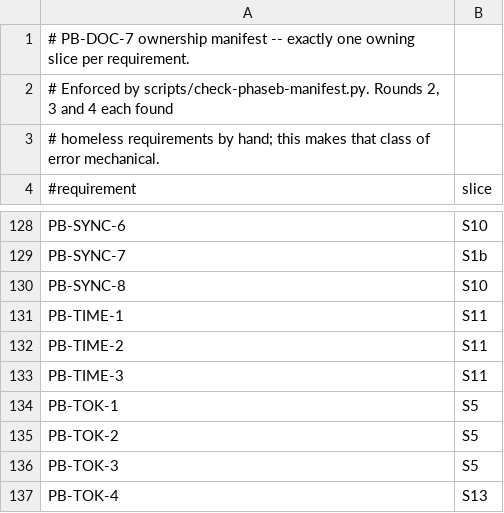
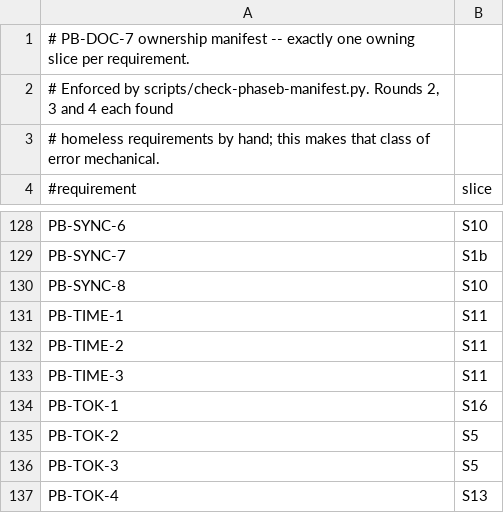
Before and after one commit to Nathandela/swarm, a TSV file: docs/specifications/remote-phaseB-manifest.tsv, drawn as a sheet; only a part is shown, gaps mark what is left out.

```diff
--- a/docs/specifications/remote-phaseB-manifest.tsv
+++ b/docs/specifications/remote-phaseB-manifest.tsv
@@ -133,3 +133,3 @@ PB-TIME-2	S11
 PB-TIME-3	S11
-PB-TOK-1	S5
+PB-TOK-1	S16
 PB-TOK-2	S5
```
Also changed, not shown: 12 other files.
